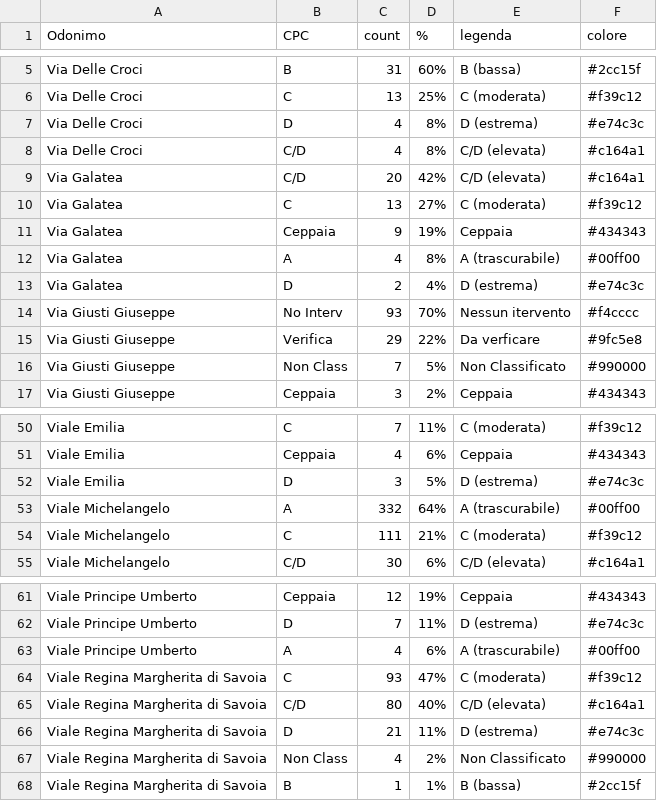
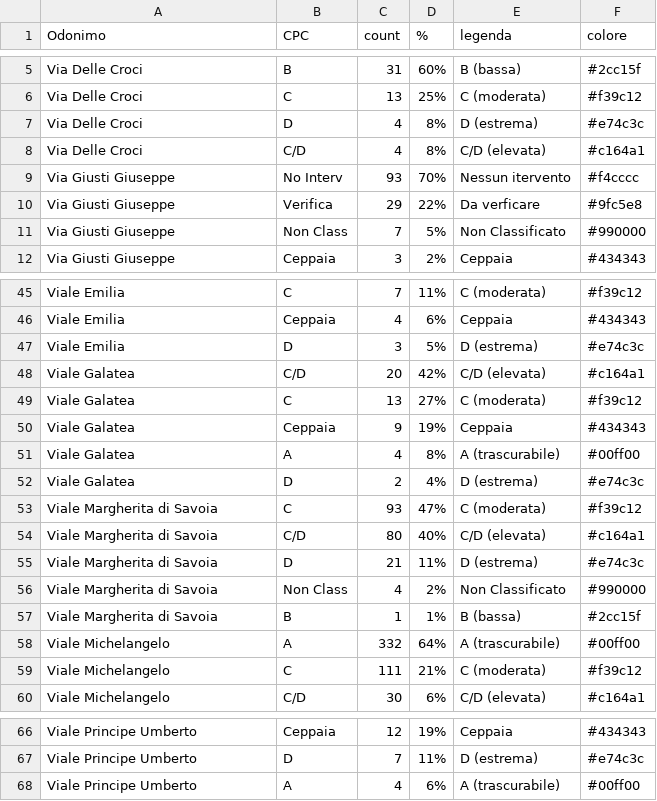
Before and after one commit to PalermoHub/Verde_Urbano, a CSV file: dati/08_cpc.csv, drawn as a sheet; only a part is shown, gaps mark what is left out.

```diff
--- a/dati/08_cpc.csv
+++ b/dati/08_cpc.csv
@@ -8,7 +8,2 @@ Via Delle Croci,D,4,8%,D (estrema),#e74c3c
 Via Delle Croci,C/D,4,8%,C/D (elevata),#c164a1
-Via Galatea,C/D,20,42%,C/D (elevata),#c164a1
-Via Galatea,C,13,27%,C (moderata),#f39c12
-Via Galatea,Ceppaia,9,19%,Ceppaia,#434343
-Via Galatea,A,4,8%,A (trascurabile),#00ff00
-Via Galatea,D,2,4%,D (estrema),#e74c3c
 Via Giusti Giuseppe,No Interv,93,70%,Nessun itervento,#f4cccc
@@ -52,2 +47,12 @@ Viale Emilia,Ceppaia,4,6%,Ceppaia,#434343
 Viale Emilia,D,3,5%,D (estrema),#e74c3c
+Viale Galatea,C/D,20,42%,C/D (elevata),#c164a1
+Viale Galatea,C,13,27%,C (moderata),#f39c12
+Viale Galatea,Ceppaia,9,19%,Ceppaia,#434343
+Viale Galatea,A,4,8%,A (trascurabile),#00ff00
+Viale Galatea,D,2,4%,D (estrema),#e74c3c
+Viale Margherita di Savoia,C,93,47%,C (moderata),#f39c12
+Viale Margherita di Savoia,C/D,80,40%,C/D (elevata),#c164a1
+Viale Margherita di Savoia,D,21,11%,D (estrema),#e74c3c
+Viale Margherita di Savoia,Non Class,4,2%,Non Classificato,#990000
+Viale Margherita di Savoia,B,1,1%,B (bassa),#2cc15f
 Viale Michelangelo,A,332,64%,A (trascurabile),#00ff00
@@ -63,6 +68 @@ Viale Principe Umberto,D,7,11%,D (estrema),#e74c3c
 Viale Principe Umberto,A,4,6%,A (trascurabile),#00ff00
-Viale Regina Margherita di Savoia,C,93,47%,C (moderata),#f39c12
-Viale Regina Margherita di Savoia,C/D,80,40%,C/D (elevata),#c164a1
-Viale Regina Margherita di Savoia,D,21,11%,D (estrema),#e74c3c
-Viale Regina Margherita di Savoia,Non Class,4,2%,Non Classificato,#990000
-Viale Regina Margherita di Savoia,B,1,1%,B (bassa),#2cc15f
```
Also changed, not shown: dati/03_tavole.csv, dati/04_foto.csv, 11 other files.
